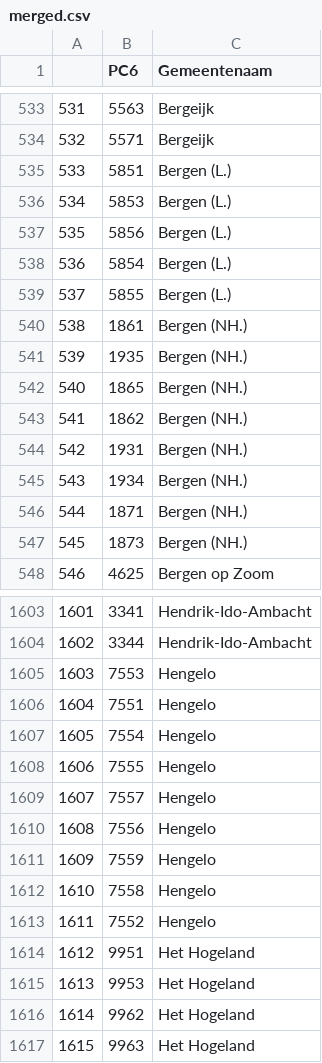
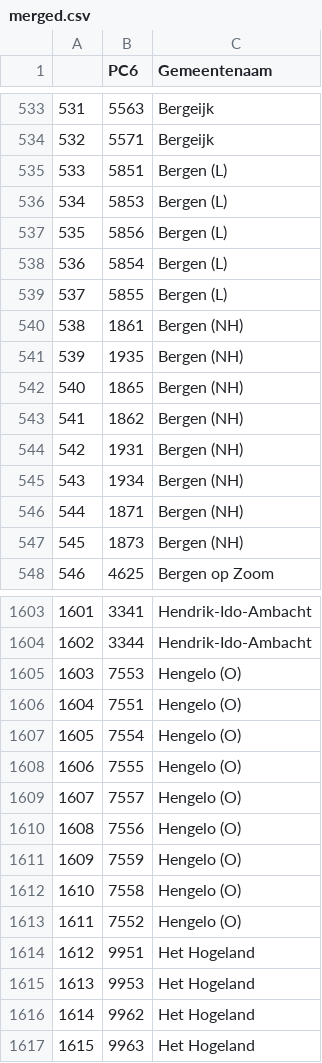
Before and after one commit to Hellsice/Case-3, a CSV file: merged.csv, drawn as a sheet; only a part is shown, gaps mark what is left out; the diff covers the shown part only.

Commit message:
Add files via upload

```diff
--- a/merged.csv
+++ b/merged.csv
@@ -534,15 +534,15 @@
 532,5571,Bergeijk
-533,5851,Bergen (L.)
-534,5853,Bergen (L.)
-535,5856,Bergen (L.)
-536,5854,Bergen (L.)
-537,5855,Bergen (L.)
-538,1861,Bergen (NH.)
-539,1935,Bergen (NH.)
-540,1865,Bergen (NH.)
-541,1862,Bergen (NH.)
-542,1931,Bergen (NH.)
-543,1934,Bergen (NH.)
-544,1871,Bergen (NH.)
-545,1873,Bergen (NH.)
+533,5851,Bergen (L)
+534,5853,Bergen (L)
+535,5856,Bergen (L)
+536,5854,Bergen (L)
+537,5855,Bergen (L)
+538,1861,Bergen (NH)
+539,1935,Bergen (NH)
+540,1865,Bergen (NH)
+541,1862,Bergen (NH)
+542,1931,Bergen (NH)
+543,1934,Bergen (NH)
+544,1871,Bergen (NH)
+545,1873,Bergen (NH)
 546,4625,Bergen op Zoom
@@ -1604,11 +1604,11 @@
 1602,3344,Hendrik-Ido-Ambacht
-1603,7553,Hengelo
-1604,7551,Hengelo
-1605,7554,Hengelo
-1606,7555,Hengelo
-1607,7557,Hengelo
-1608,7556,Hengelo
-1609,7559,Hengelo
-1610,7558,Hengelo
-1611,7552,Hengelo
+1603,7553,Hengelo (O)
+1604,7551,Hengelo (O)
+1605,7554,Hengelo (O)
+1606,7555,Hengelo (O)
+1607,7557,Hengelo (O)
+1608,7556,Hengelo (O)
+1609,7559,Hengelo (O)
+1610,7558,Hengelo (O)
+1611,7552,Hengelo (O)
 1612,9951,Het Hogeland
```
Also changed, not shown: 4 edited cells elsewhere in this file.
